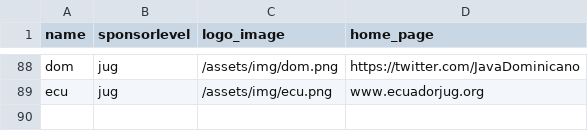
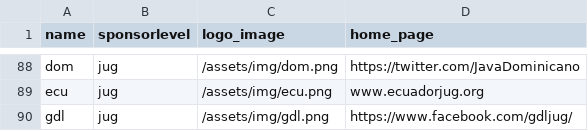
Before and after one commit to devnexus/devnexus-site, a CSV file: _data/sponsors.csv, drawn as a sheet; only a part is shown, gaps mark what is left out; the diff names each change by its address in the sheet, - before the commit and + after, or states it on an @@ line.

Commit message:
Updated '_data/sponsors.csv' via CloudCannon

```diff
--- a/_data/sponsors.csv
+++ b/_data/sponsors.csv
+row 90: gdl | jug | /assets/img/gdl.png | https://www.facebook.com/gdljug/
```
